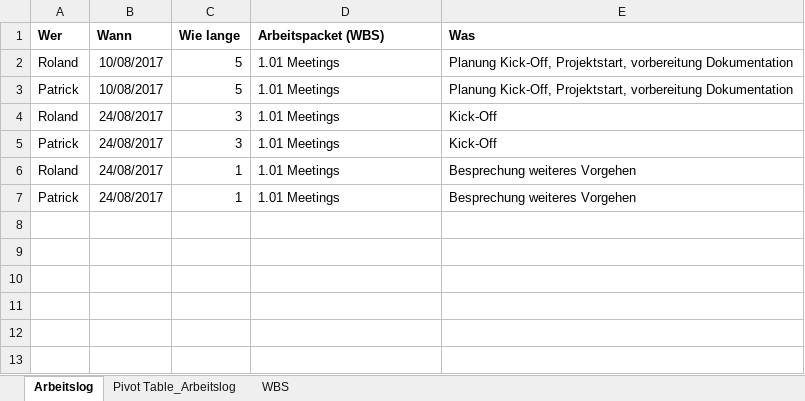
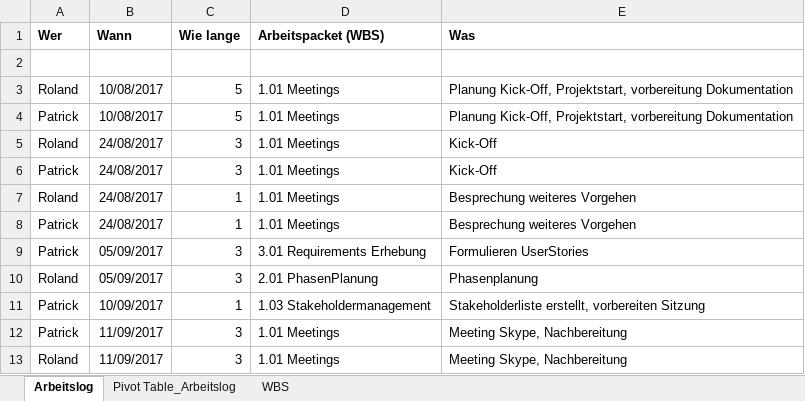
Before and after one commit to rmosimann/frva, an Excel workbook: documents/03_QM/FRVA_Arbeitsjournal.xlsx, sheet Arbeitslog, drawn as a sheet; values as stored, in another font and other column widths than the file's, no borders; the diff names each change by its address in the sheet, - before the commit and + after, or states it on an @@ line.

```diff
--- a/documents/03_QM/FRVA_Arbeitsjournal.xlsx (sheet Arbeitslog)
+++ b/documents/03_QM/FRVA_Arbeitsjournal.xlsx (sheet Arbeitslog)
+row 2: (empty)
+row 9: Patrick | 05/09/2017 | 3 | 3.01 Requirements Erhebung | Formulieren UserStories
+row 10: Roland | 05/09/2017 | 3 | 2.01 PhasenPlanung | Phasenplanung
+row 11: Patrick | 10/09/2017 | 1 | 1.03 Stakeholdermanagement | Stakeholderliste erstellt, vorbereiten Sitzung
+row 12: Patrick | 11/09/2017 | 3 | 1.01 Meetings | Meeting Skype, Nachbereitung
+row 13: Roland | 11/09/2017 | 3 | 1.01 Meetings | Meeting Skype, Nachbereitung
```
Also changed, not shown: 1 other file.
